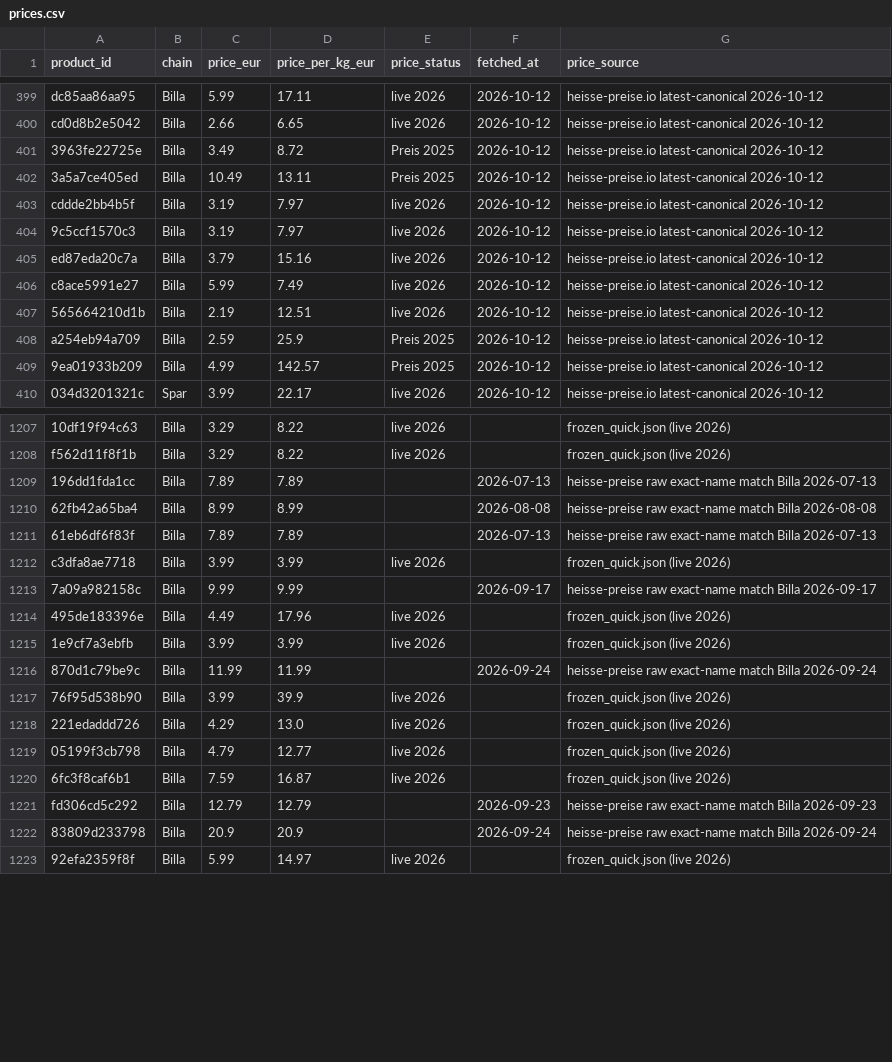
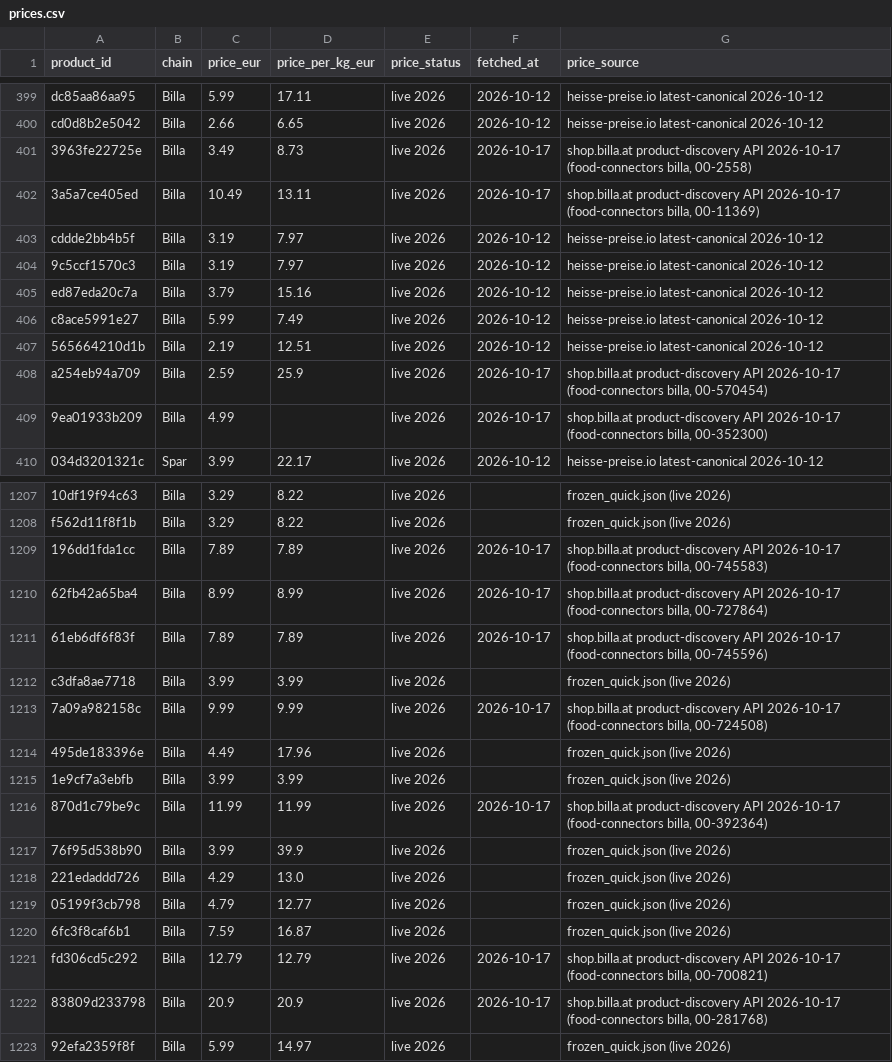
Before and after one commit to servas-ai/fertiggerichte-daten, a CSV file: data/prices.csv, drawn as a sheet; only a part is shown, gaps mark what is left out; the diff covers the shown part only; the diff names each change by its address in the sheet, - before the commit and + after, or states it on an @@ line.

Commit message:
Daten-Squad T2304: BILLA price tail — 16 of 17 non-live BILLA price rows re-fetched from the public shop.billa.at product-discovery JSON (food-connectors billa; article no. from row URL, else exact name+pack size, else single-hit exact-EAN search): 5 'Preis 2025' + 11 empty-status heisse-preise snapshots → 'live 2026' (2026-10-17). Multi-buy guard: Wiesbauer Prater Stelze 'ab 2 Packungen' 2,29 skipped, standard 2,59 €/100 g used. Inzersdorfer Rindsgulasch row URL points to the 400 g article (00-2154) while row = 800 g → 800 g article 00-11369 used (conflict noted). ehrenwort Thai Curry 35 g: API €/kg inconsistent → ppk left empty. Not found: Simply good Rigatoni caprese (EAN search 0 hits) → unchanged. Billa live 778→794/795. App patch staged in scripts/billa_reprice_T2304 until the fertig uid freeze lifts. Evidence raw/billa_reprice_2026-10-17T2304.json. validate.py OK

```diff
--- a/data/prices.csv
+++ b/data/prices.csv
-D401 (price_per_kg_eur): 8.72
+D401 (price_per_kg_eur): 8.73
-E401:E402 (price_status): Preis 2025
+E401:E402 (price_status): live 2026
-F401:F402 (fetched_at): 2026-10-12
+F401:F402 (fetched_at): 2026-10-17
-G401 (price_source): heisse-preise.io latest-canonical 2026-10-12
+G401 (price_source): shop.billa.at product-discovery API 2026-10-17 (food-connectors billa, 00-2558)
-G402 (price_source): heisse-preise.io latest-canonical 2026-10-12
+G402 (price_source): shop.billa.at product-discovery API 2026-10-17 (food-connectors billa, 00-11369)
-E408:E409 (price_status): Preis 2025
+E408:E409 (price_status): live 2026
-F408:F409 (fetched_at): 2026-10-12
+F408:F409 (fetched_at): 2026-10-17
-G408 (price_source): heisse-preise.io latest-canonical 2026-10-12
+G408 (price_source): shop.billa.at product-discovery API 2026-10-17 (food-connectors billa, 00-570454)
-D409 (price_per_kg_eur): 142.57
+D409 (price_per_kg_eur): (empty)
-G409 (price_source): heisse-preise.io latest-canonical 2026-10-12
+G409 (price_source): shop.billa.at product-discovery API 2026-10-17 (food-connectors billa, 00-352300)
-E1209:E1211 (price_status): (empty)
+E1209:E1211 (price_status): live 2026
-F1209 (fetched_at): 2026-07-13
+F1209 (fetched_at): 2026-10-17
-G1209 (price_source): heisse-preise raw exact-name match Billa 2026-07-13
+G1209 (price_source): shop.billa.at product-discovery API 2026-10-17 (food-connectors billa, 00-745583)
-F1210 (fetched_at): 2026-08-08
+F1210 (fetched_at): 2026-10-17
-G1210 (price_source): heisse-preise raw exact-name match Billa 2026-08-08
+G1210 (price_source): shop.billa.at product-discovery API 2026-10-17 (food-connectors billa, 00-727864)
-F1211 (fetched_at): 2026-07-13
+F1211 (fetched_at): 2026-10-17
-G1211 (price_source): heisse-preise raw exact-name match Billa 2026-07-13
+G1211 (price_source): shop.billa.at product-discovery API 2026-10-17 (food-connectors billa, 00-745596)
-E1213 (price_status): (empty)
+E1213 (price_status): live 2026
-F1213 (fetched_at): 2026-09-17
+F1213 (fetched_at): 2026-10-17
-G1213 (price_source): heisse-preise raw exact-name match Billa 2026-09-17
+G1213 (price_source): shop.billa.at product-discovery API 2026-10-17 (food-connectors billa, 00-724508)
-E1216 (price_status): (empty)
+E1216 (price_status): live 2026
-F1216 (fetched_at): 2026-09-24
+F1216 (fetched_at): 2026-10-17
-G1216 (price_source): heisse-preise raw exact-name match Billa 2026-09-24
+G1216 (price_source): shop.billa.at product-discovery API 2026-10-17 (food-connectors billa, 00-392364)
-E1221:E1222 (price_status): (empty)
+E1221:E1222 (price_status): live 2026
-F1221 (fetched_at): 2026-09-23
+F1221 (fetched_at): 2026-10-17
-G1221 (price_source): heisse-preise raw exact-name match Billa 2026-09-23
+G1221 (price_source): shop.billa.at product-discovery API 2026-10-17 (food-connectors billa, 00-700821)
-F1222 (fetched_at): 2026-09-24
+F1222 (fetched_at): 2026-10-17
-G1222 (price_source): heisse-preise raw exact-name match Billa 2026-09-24
+G1222 (price_source): shop.billa.at product-discovery API 2026-10-17 (food-connectors billa, 00-281768)
```
Also changed, not shown: 16 edited cells elsewhere in this file, 4 other files.
